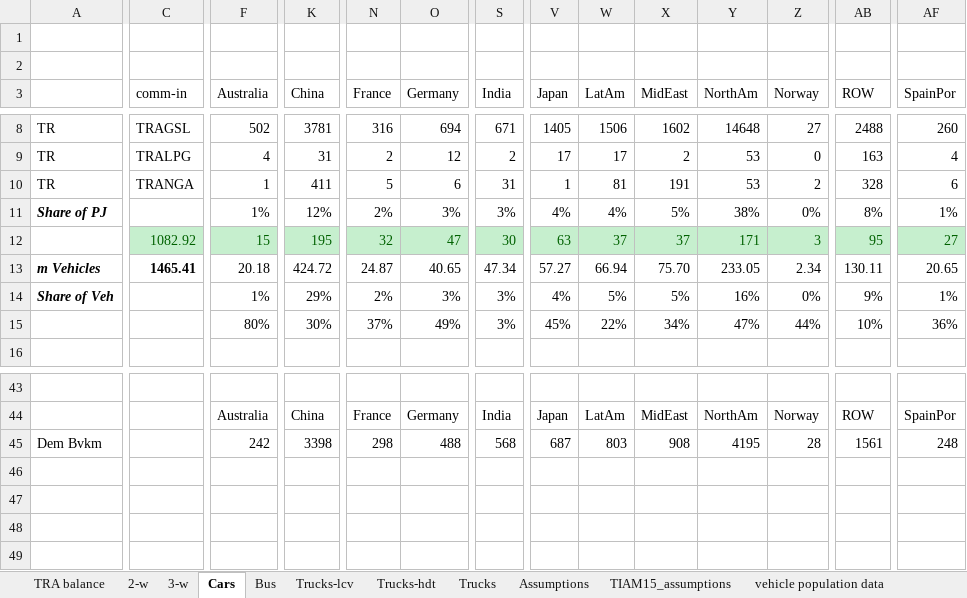
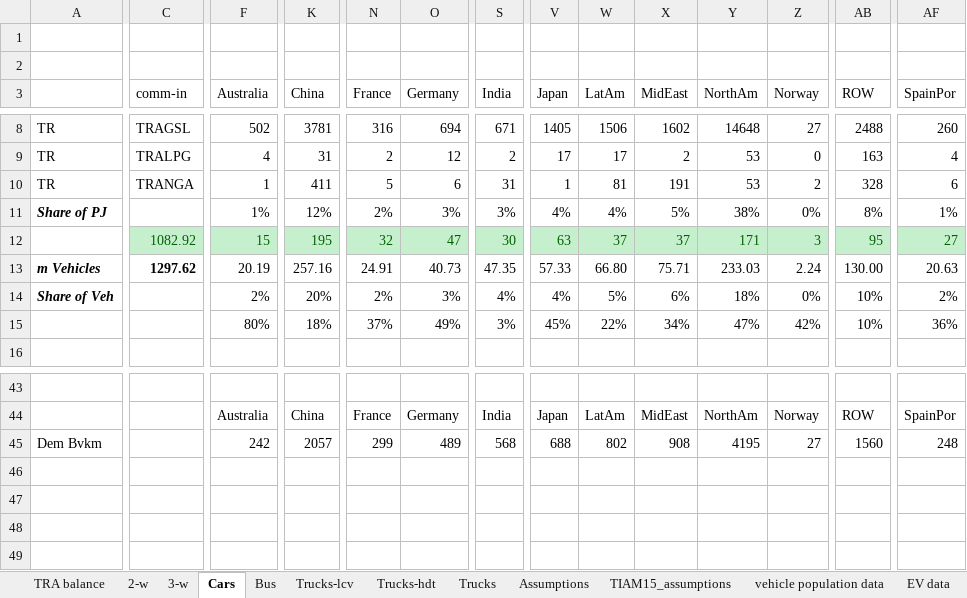
Before and after one commit to seanli12354/KiNESYS_BattCircularity-main, an Excel workbook: VT_KINESYS_TRA_v1.xlsx, sheet Cars, drawn as a sheet; only a part is shown, gaps mark what is left out; values as stored, in another font and other column widths than the file's, no borders; conditional formats not drawn; the diff covers the shown part only; the diff names each change by its address in the sheet, - before the commit and + after, or states it on an @@ line.

```diff
--- a/VT_KINESYS_TRA_v1.xlsx (sheet Cars)
+++ b/VT_KINESYS_TRA_v1.xlsx (sheet Cars)
+sheet tab: EV data
-C13 (comm-in): 1465.41
+C13 (comm-in): 1297.62
-F13 (Australia): 20.18
+F13 (Australia): 20.19
-K13 (China): 424.72
+K13 (China): 257.16
-N13 (France): 24.87
+N13 (France): 24.91
-O13 (Germany): 40.65
+O13 (Germany): 40.73
-S13 (India): 47.34
+S13 (India): 47.35
-V13 (Japan): 57.27
+V13 (Japan): 57.33
-W13 (LatAm): 66.94
+W13 (LatAm): 66.80
-X13 (MidEast): 75.70
+X13 (MidEast): 75.71
-Y13 (NorthAm): 233.05
+Y13 (NorthAm): 233.03
-Z13 (Norway): 2.34
+Z13 (Norway): 2.24
-AB13 (ROW): 130.11
+AB13 (ROW): 130.00
-AF13 (SpainPor): 20.65
+AF13 (SpainPor): 20.63
-F14 (Australia): 1%
+F14 (Australia): 2%
-K14 (China): 29%
+K14 (China): 20%
-S14 (India): 3%
+S14 (India): 4%
-X14 (MidEast): 5%
+X14 (MidEast): 6%
-Y14 (NorthAm): 16%
+Y14 (NorthAm): 18%
-AB14 (ROW): 9%
+AB14 (ROW): 10%
-AF14 (SpainPor): 1%
+AF14 (SpainPor): 2%
-K15 (China): 30%
+K15 (China): 18%
-Z15 (Norway): 44%
+Z15 (Norway): 42%
-K45 (China): 3398
+K45 (China): 2057
-N45 (France): 298
+N45 (France): 299
-O45 (Germany): 488
+O45 (Germany): 489
-V45 (Japan): 687
+V45 (Japan): 688
-W45 (LatAm): 803
+W45 (LatAm): 802
-Z45 (Norway): 28
+Z45 (Norway): 27
-AB45 (ROW): 1561
+AB45 (ROW): 1560
```
Also changed, not shown: 1 added row, 1 removed row, 66 edited cells and cell formats elsewhere in this sheet, sheet TRA balance, formulas that keep their value, SubRes_Tmpl/SubRES_Transport_trans.xlsx, SuppXLS/Scen_Base_KS_setup.xlsx.
